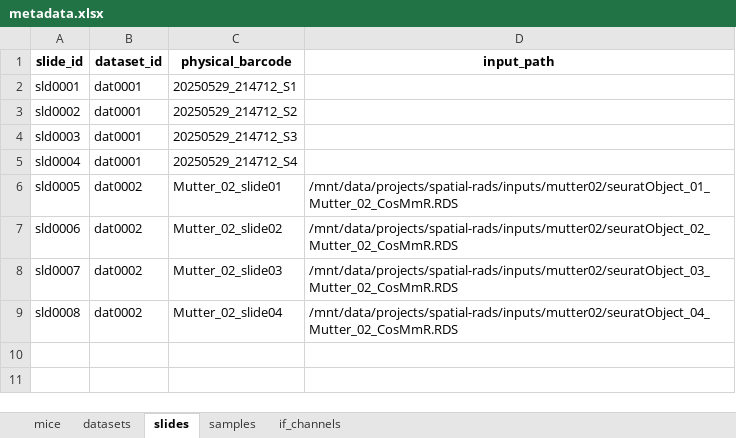
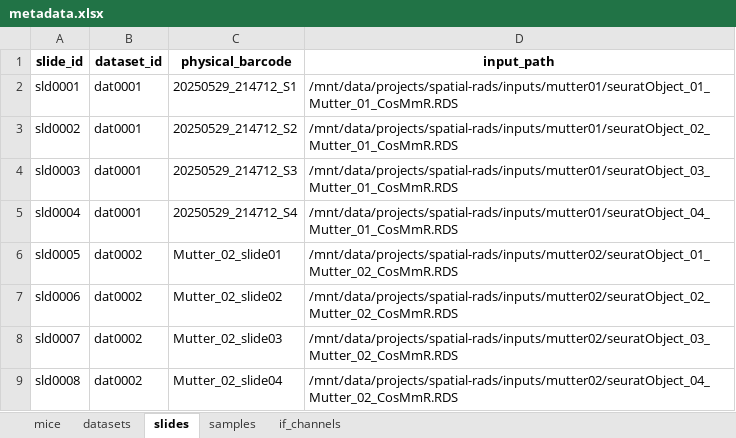
Before and after one commit to jeszyman/spatial-rads, an Excel workbook: data/metadata.xlsx, sheet slides, drawn as a sheet; values as stored, in another font and other column widths than the file's, no borders; the diff names each change by its address in the sheet, - before the commit and + after, or states it on an @@ line.

```diff
--- a/data/metadata.xlsx (sheet slides)
+++ b/data/metadata.xlsx (sheet slides)
-D2 (input_path): (empty)
+D2 (input_path): /mnt/data/projects/spatial-rads/inputs/mutter01/seuratObject_01_Mutter_01_CosMmR.RDS
-D3 (input_path): (empty)
+D3 (input_path): /mnt/data/projects/spatial-rads/inputs/mutter01/seuratObject_02_Mutter_01_CosMmR.RDS
-D4 (input_path): (empty)
+D4 (input_path): /mnt/data/projects/spatial-rads/inputs/mutter01/seuratObject_03_Mutter_01_CosMmR.RDS
-D5 (input_path): (empty)
+D5 (input_path): /mnt/data/projects/spatial-rads/inputs/mutter01/seuratObject_04_Mutter_01_CosMmR.RDS
```
Also changed, not shown: sheet datasets, 15 other files.
